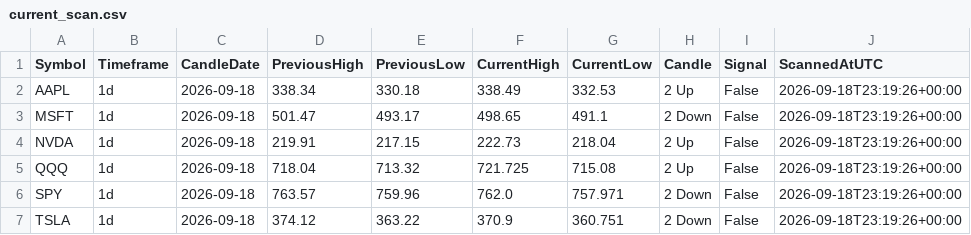
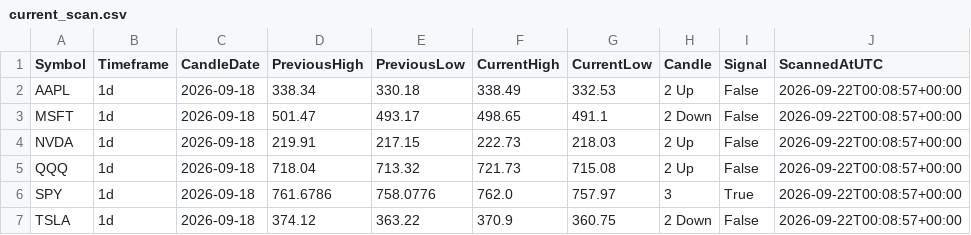
Before and after one commit to fazewalty/candle-scanner, a CSV file: current_scan.csv, drawn as a sheet.

```diff
--- a/current_scan.csv
+++ b/current_scan.csv
@@ -1,7 +1,7 @@
 Symbol,Timeframe,CandleDate,PreviousHigh,PreviousLow,CurrentHigh,CurrentLow,Candle,Signal,ScannedAtUTC
-AAPL,1d,2026-09-18,338.34,330.18,338.49,332.53,2 Up,False,2026-09-18T23:19:26+00:00
-MSFT,1d,2026-09-18,501.47,493.17,498.65,491.1,2 Down,False,2026-09-18T23:19:26+00:00
-NVDA,1d,2026-09-18,219.91,217.15,222.73,218.04,2 Up,False,2026-09-18T23:19:26+00:00
-QQQ,1d,2026-09-18,718.04,713.32,721.725,715.08,2 Up,False,2026-09-18T23:19:26+00:00
-SPY,1d,2026-09-18,763.57,759.96,762.0,757.971,2 Down,False,2026-09-18T23:19:26+00:00
-TSLA,1d,2026-09-18,374.12,363.22,370.9,360.751,2 Down,False,2026-09-18T23:19:26+00:00
+AAPL,1d,2026-09-18,338.34,330.18,338.49,332.53,2 Up,False,2026-09-22T00:08:57+00:00
+MSFT,1d,2026-09-18,501.47,493.17,498.65,491.1,2 Down,False,2026-09-22T00:08:57+00:00
+NVDA,1d,2026-09-18,219.91,217.15,222.73,218.03,2 Up,False,2026-09-22T00:08:57+00:00
+QQQ,1d,2026-09-18,718.04,713.32,721.73,715.08,2 Up,False,2026-09-22T00:08:57+00:00
+SPY,1d,2026-09-18,761.6786,758.0776,762.0,757.97,3,True,2026-09-22T00:08:57+00:00
+TSLA,1d,2026-09-18,374.12,363.22,370.9,360.75,2 Down,False,2026-09-22T00:08:57+00:00
```
Also changed, not shown: scan_history.csv.
